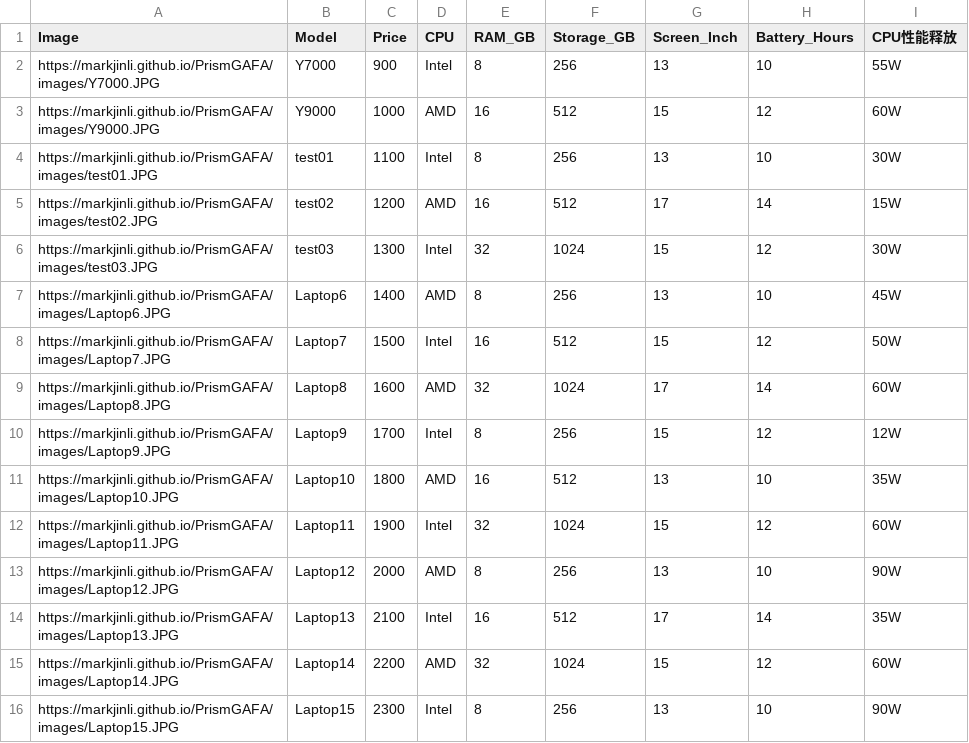
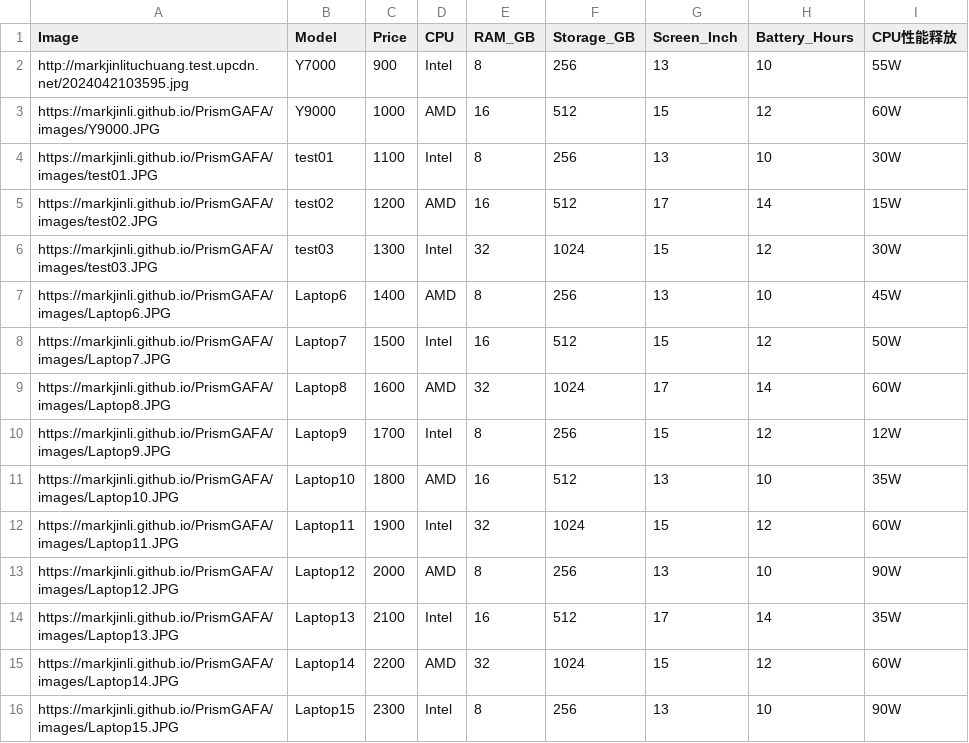
Before and after one commit to Markjinli/PrismGAFA, a CSV file: Laptop_Data_UTF8.csv, drawn as a sheet.

Commit message:
更新又拍云

```diff
--- a/Laptop_Data_UTF8.csv
+++ b/Laptop_Data_UTF8.csv
@@ -1,3 +1,3 @@
 Image,Model,Price,CPU,RAM_GB,Storage_GB,Screen_Inch,Battery_Hours,CPU性能释放
-https://markjinli.github.io/PrismGAFA/images/Y7000.JPG,Y7000,900,Intel,8,256,13,10,55W
+http://markjinlituchuang.test.upcdn.net/2024042103595.jpg,Y7000,900,Intel,8,256,13,10,55W
 https://markjinli.github.io/PrismGAFA/images/Y9000.JPG,Y9000,1000,AMD,16,512,15,12,60W
```
